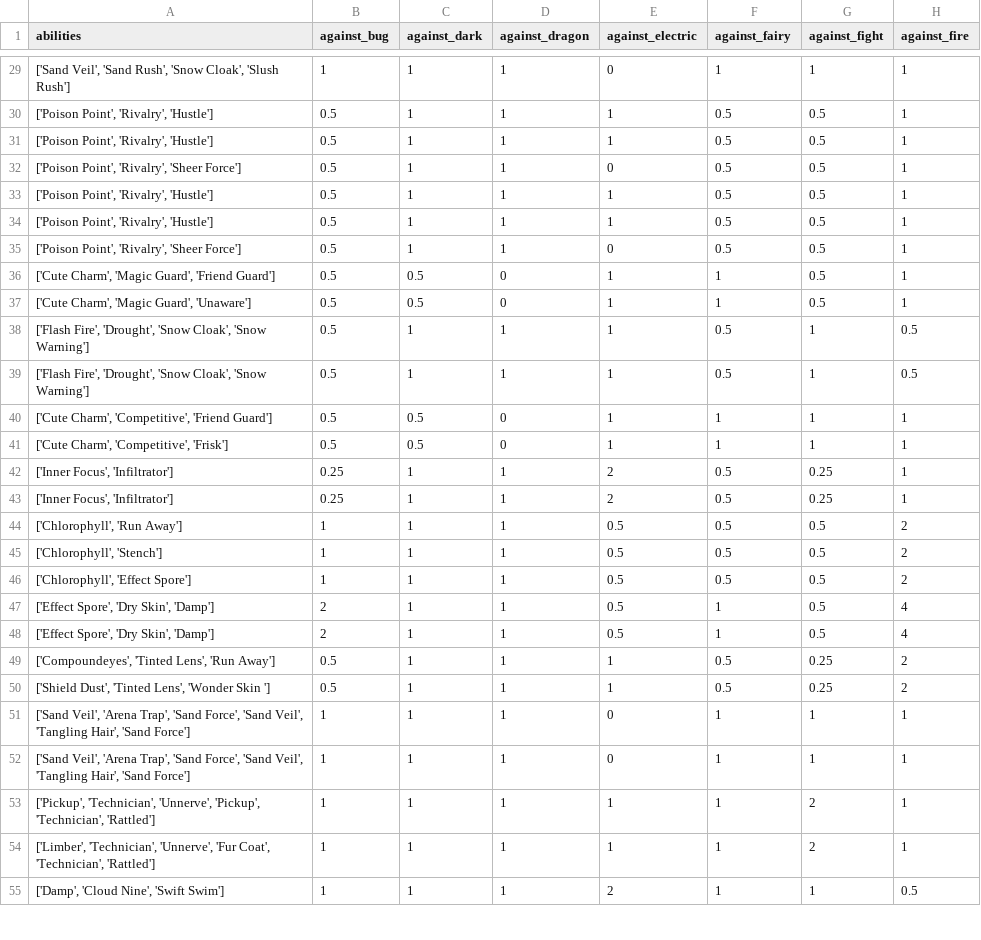
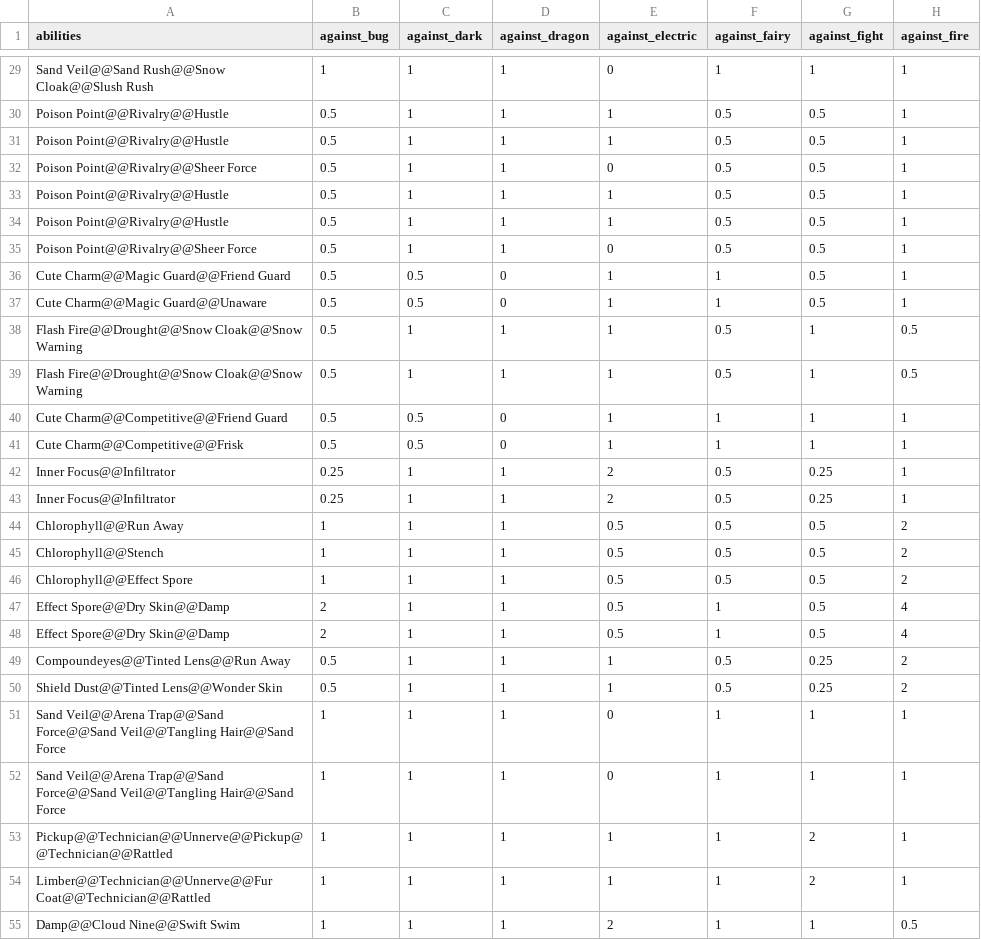
Before and after one commit to roblan11/DataVis, a CSV file: visualization/data/pokemon_gen1.csv, drawn as a sheet; only a part is shown, gaps mark what is left out; the diff covers the shown part only; the diff names each change by its address in the sheet, - before the commit and + after, or states it on an @@ line.

```diff
--- a/visualization/data/pokemon_gen1.csv
+++ b/visualization/data/pokemon_gen1.csv
-A29 (abilities): ['Sand Veil', 'Sand Rush', 'Snow Cloak', 'Slush Rush']
+A29 (abilities): Sand Veil@@Sand Rush@@Snow Cloak@@Slush Rush
-A30:A31 (abilities): ['Poison Point', 'Rivalry', 'Hustle']
+A30:A31 (abilities): Poison Point@@Rivalry@@Hustle
-A32 (abilities): ['Poison Point', 'Rivalry', 'Sheer Force']
+A32 (abilities): Poison Point@@Rivalry@@Sheer Force
-A33:A34 (abilities): ['Poison Point', 'Rivalry', 'Hustle']
+A33:A34 (abilities): Poison Point@@Rivalry@@Hustle
-A35 (abilities): ['Poison Point', 'Rivalry', 'Sheer Force']
+A35 (abilities): Poison Point@@Rivalry@@Sheer Force
-A36 (abilities): ['Cute Charm', 'Magic Guard', 'Friend Guard']
+A36 (abilities): Cute Charm@@Magic Guard@@Friend Guard
-A37 (abilities): ['Cute Charm', 'Magic Guard', 'Unaware']
+A37 (abilities): Cute Charm@@Magic Guard@@Unaware
-A38:A39 (abilities): ['Flash Fire', 'Drought', 'Snow Cloak', 'Snow Warning']
+A38:A39 (abilities): Flash Fire@@Drought@@Snow Cloak@@Snow Warning
-A40 (abilities): ['Cute Charm', 'Competitive', 'Friend Guard']
+A40 (abilities): Cute Charm@@Competitive@@Friend Guard
-A41 (abilities): ['Cute Charm', 'Competitive', 'Frisk']
+A41 (abilities): Cute Charm@@Competitive@@Frisk
-A42:A43 (abilities): ['Inner Focus', 'Infiltrator']
+A42:A43 (abilities): Inner Focus@@Infiltrator
-A44 (abilities): ['Chlorophyll', 'Run Away']
+A44 (abilities): Chlorophyll@@Run Away
-A45 (abilities): ['Chlorophyll', 'Stench']
+A45 (abilities): Chlorophyll@@Stench
-A46 (abilities): ['Chlorophyll', 'Effect Spore']
+A46 (abilities): Chlorophyll@@Effect Spore
-A47:A48 (abilities): ['Effect Spore', 'Dry Skin', 'Damp']
+A47:A48 (abilities): Effect Spore@@Dry Skin@@Damp
-A49 (abilities): ['Compoundeyes', 'Tinted Lens', 'Run Away']
+A49 (abilities): Compoundeyes@@Tinted Lens@@Run Away
-A50 (abilities): ['Shield Dust', 'Tinted Lens', 'Wonder Skin ']
+A50 (abilities): Shield Dust@@Tinted Lens@@Wonder Skin
-A51:A52 (abilities): ['Sand Veil', 'Arena Trap', 'Sand Force', 'Sand Veil', 'Tangling Hair', 'Sand Force']
+A51:A52 (abilities): Sand Veil@@Arena Trap@@Sand Force@@Sand Veil@@Tangling Hair@@Sand Force
-A53 (abilities): ['Pickup', 'Technician', 'Unnerve', 'Pickup', 'Technician', 'Rattled']
+A53 (abilities): Pickup@@Technician@@Unnerve@@Pickup@@Technician@@Rattled
-A54 (abilities): ['Limber', 'Technician', 'Unnerve', 'Fur Coat', 'Technician', 'Rattled']
+A54 (abilities): Limber@@Technician@@Unnerve@@Fur Coat@@Technician@@Rattled
-A55 (abilities): ['Damp', 'Cloud Nine', 'Swift Swim']
+A55 (abilities): Damp@@Cloud Nine@@Swift Swim
```
Also changed, not shown: 124 edited cells elsewhere in this file, 1 other file.
